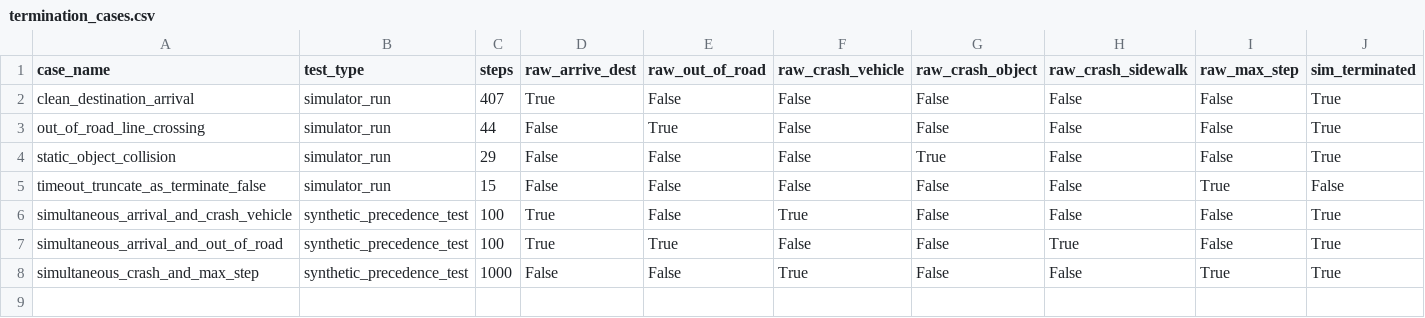
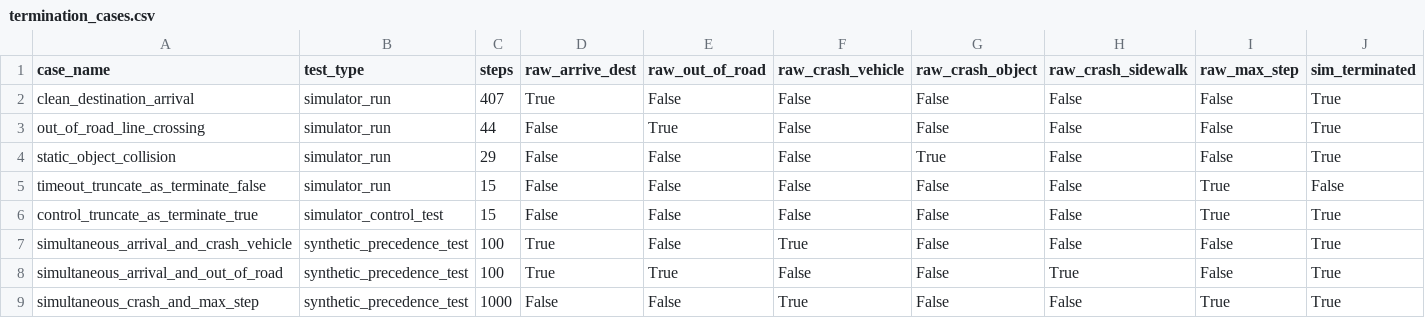
Before and after one commit to doduyquy/sgu-team-2026-advanced-ai-subject, a CSV file: autonomous-driving-rl/results/audits/episode/termination_cases.csv, drawn as a sheet; only a part is shown; rows hold the shown columns only; the diff names each change by its address in the sheet, - before the commit and + after, or states it on an @@ line.

```diff
--- a/autonomous-driving-rl/results/audits/episode/termination_cases.csv
+++ b/autonomous-driving-rl/results/audits/episode/termination_cases.csv
+row 6: control_truncate_as_terminate_true | simulator_control_test | 15 | False | False | False | False | False | True | True
```
Also changed, not shown: autonomous-driving-rl/results/audits/episode/horizon_calibration.csv, autonomous-driving-rl/results/audits/episode/reset_reproducibility.csv, 8 other files.
